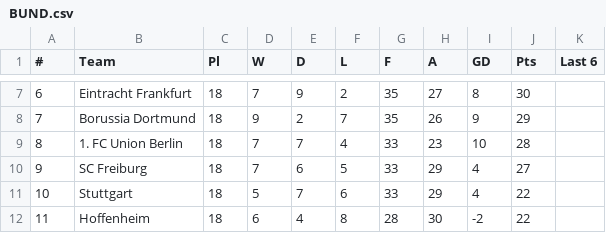
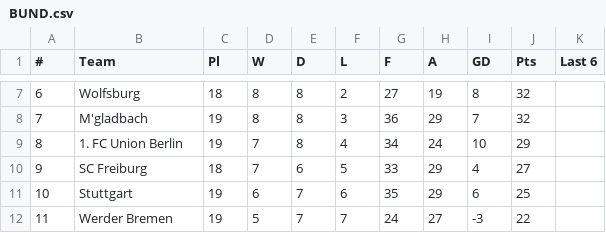
Before and after one commit to snake5style/PersonalandProfessional, a CSV file: portfolo/BUND.csv, drawn as a sheet; only a part is shown, gaps mark what is left out; the diff covers the shown part only.

```diff
--- a/portfolo/BUND.csv
+++ b/portfolo/BUND.csv
@@ -7,6 +7,6 @@
-6,Eintracht Frankfurt,18,7,9,2,35,27,8,30,
-7,Borussia Dortmund,18,9,2,7,35,26,9,29,
-8,1. FC Union Berlin,18,7,7,4,33,23,10,28,
+6,Wolfsburg,18,8,8,2,27,19,8,32,
+7,M'gladbach,19,8,8,3,36,29,7,32,
+8,1. FC Union Berlin,19,7,8,4,34,24,10,29,
 9,SC Freiburg,18,7,6,5,33,29,4,27,
-10,Stuttgart,18,5,7,6,33,29,4,22,
-11,Hoffenheim,18,6,4,8,28,30,-2,22,
+10,Stuttgart,19,6,7,6,35,29,6,25,
+11,Werder Bremen,19,5,7,7,24,27,-3,22,
```
Also changed, not shown: 65 edited cells elsewhere in this file, portfolo/EPL.csv, portfolo/LIGA.csv, 2 other files.
